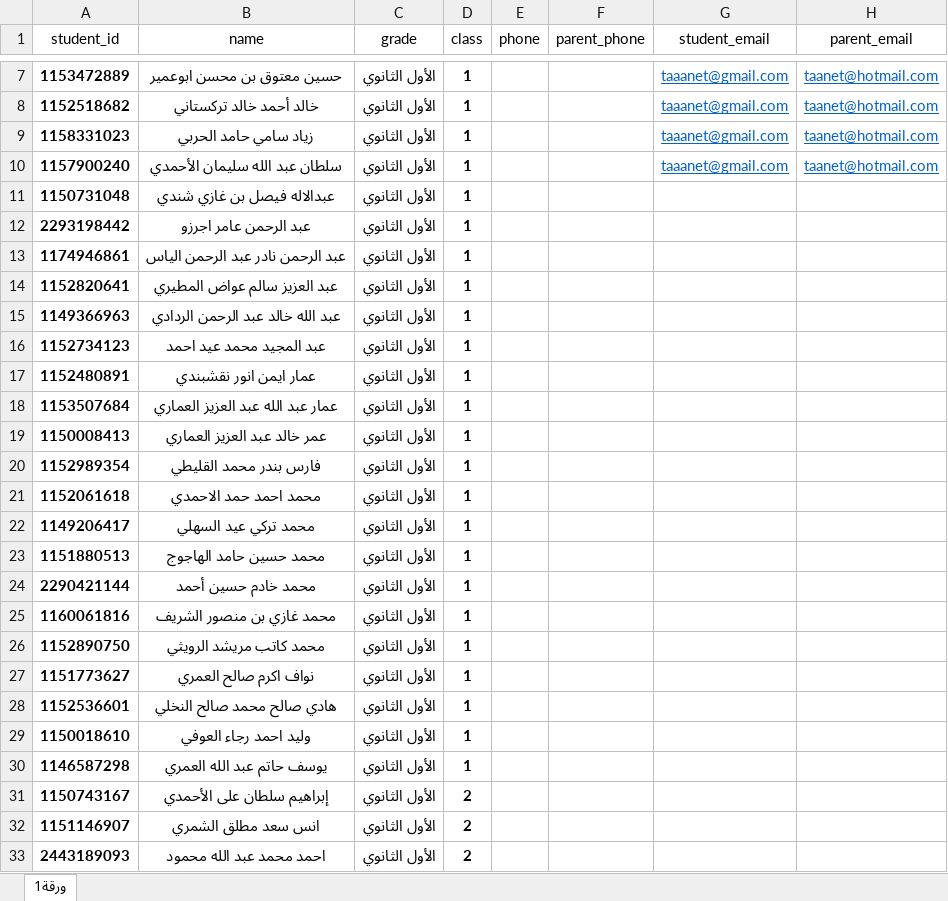
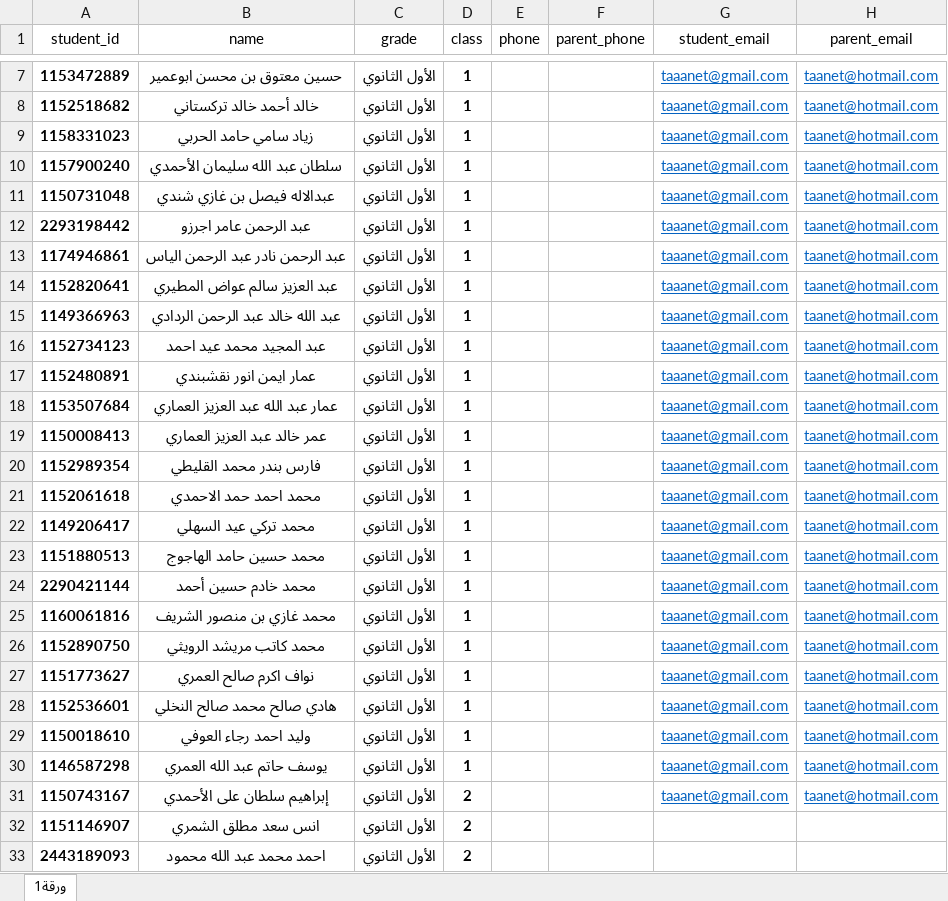
Before and after one commit to Taaanet/Smart-schools-system, an Excel workbook: students.xlsx, sheet ورقة1, drawn as a sheet; only a part is shown, gaps mark what is left out; values as stored, in another font and other column widths than the file's, no borders; charts and pictures not drawn; the diff names each change by its address in the sheet, - before the commit and + after, or states it on an @@ line.

Commit message:
Add files via upload

```diff
--- a/students.xlsx (sheet ورقة1)
+++ b/students.xlsx (sheet ورقة1)
-G11:G31 (student_email): (empty)
+G11:G31 (student_email): taaanet@gmail.com
-H11:H31 (parent_email): (empty)
+H11:H31 (parent_email): taanet@hotmail.com
```
